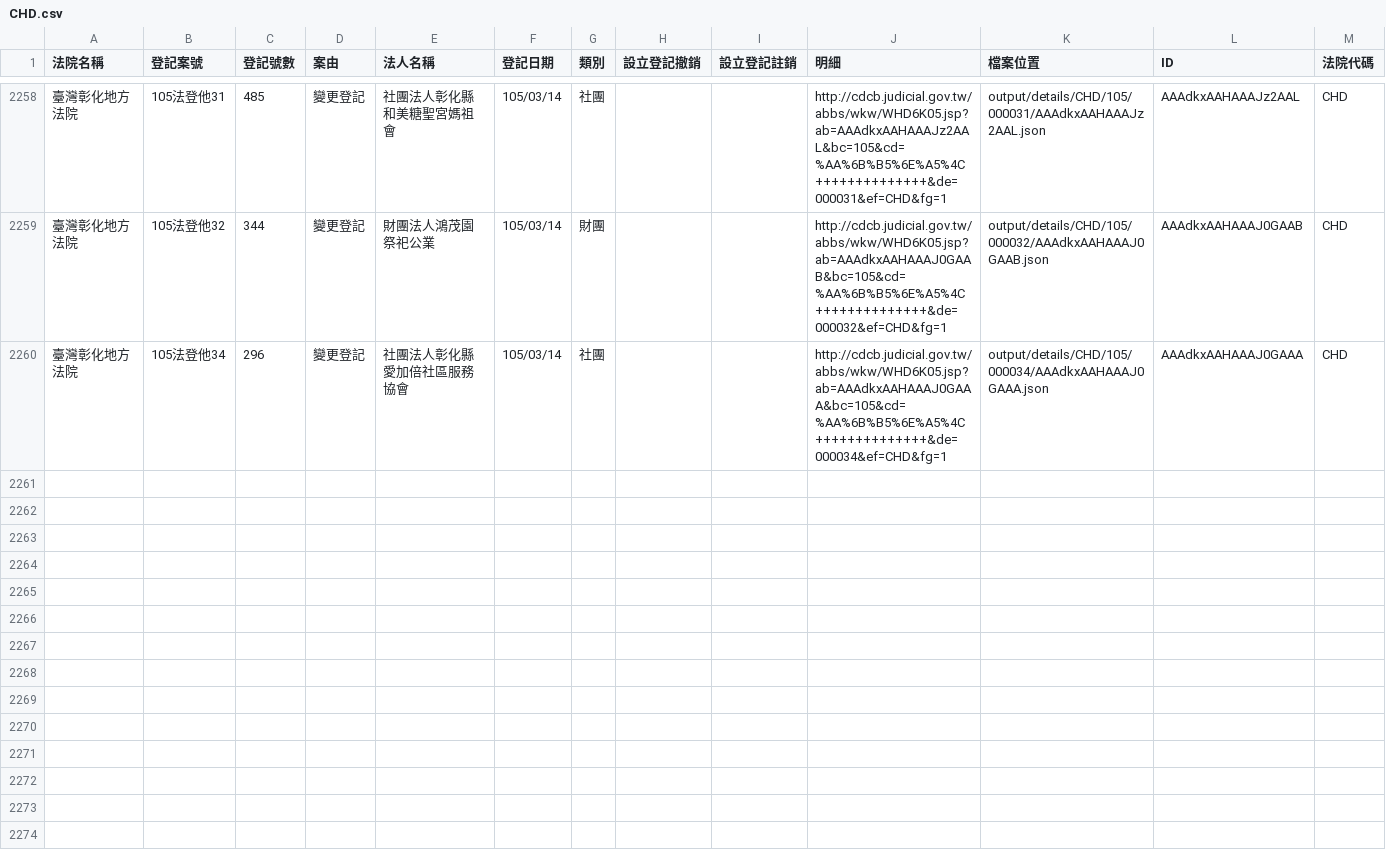
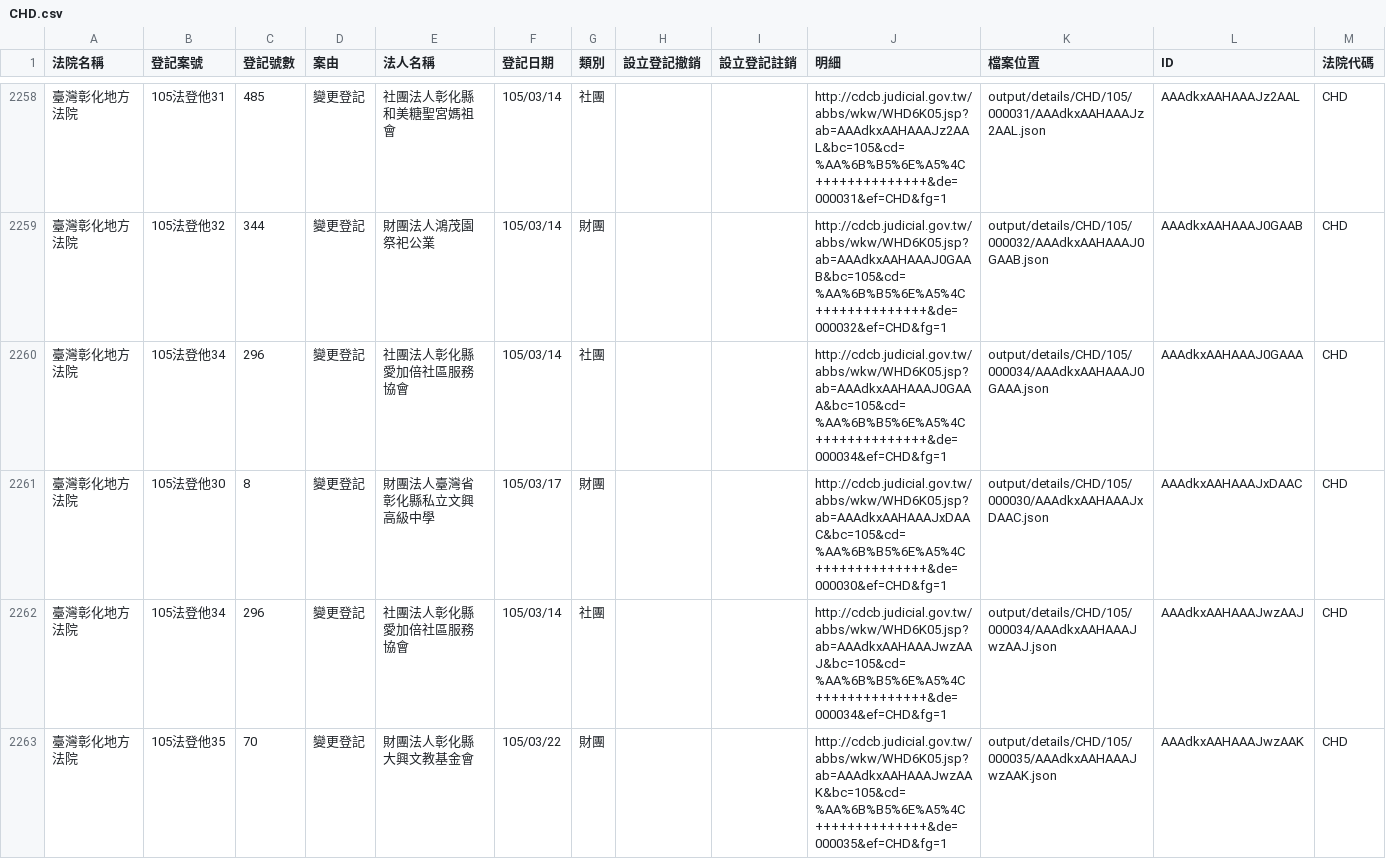
Before and after one commit to taichunmin/foundationtw, a CSV file: output/lists/CHD.csv, drawn as a sheet; only a part is shown, gaps mark what is left out; the diff covers the shown part only; the diff names each change by its address in the sheet, - before the commit and + after, or states it on an @@ line.

Commit message:
update datasets @ 2016-03-23 02:00:01

```diff
--- a/output/lists/CHD.csv
+++ b/output/lists/CHD.csv
+row 2261: 臺灣彰化地方法院 | 105法登他30 | 8 | 變更登記 | 財團法人臺灣省彰化縣私立文興高級中學 | 105/03/17 | 財團 |  |  | http://cdcb.judicial.gov.tw/abbs/wkw/WHD6K05.jsp?ab=AAAdkxAAHAAAJxDAAC&bc=105&cd=%AA%6B%B5%6E%A5%4C++++++++++++++&de=000030&ef=CHD&fg=1 | output/details/CHD/105/000030/AAAdkxAAHAAAJxDAAC.json | AAAdkxAAHAAAJxDAAC | CHD
+row 2262: 臺灣彰化地方法院 | 105法登他34 | 296 | 變更登記 | 社團法人彰化縣愛加倍社區服務協會 | 105/03/14 | 社團 |  |  | http://cdcb.judicial.gov.tw/abbs/wkw/WHD6K05.jsp?ab=AAAdkxAAHAAAJwzAAJ&bc=105&cd=%AA%6B%B5%6E%A5%4C++++++++++++++&de=000034&ef=CHD&fg=1 | output/details/CHD/105/000034/AAAdkxAAHAAAJwzAAJ.json | AAAdkxAAHAAAJwzAAJ | CHD
+row 2263: 臺灣彰化地方法院 | 105法登他35 | 70 | 變更登記 | 財團法人彰化縣大興文教基金會 | 105/03/22 | 財團 |  |  | http://cdcb.judicial.gov.tw/abbs/wkw/WHD6K05.jsp?ab=AAAdkxAAHAAAJwzAAK&bc=105&cd=%AA%6B%B5%6E%A5%4C++++++++++++++&de=000035&ef=CHD&fg=1 | output/details/CHD/105/000035/AAAdkxAAHAAAJwzAAK.json | AAAdkxAAHAAAJwzAAK | CHD
```
Also changed, not shown: 8 added rows elsewhere in this file, output/lists/ILD.csv, output/lists/MLD.csv, 51 other files.
